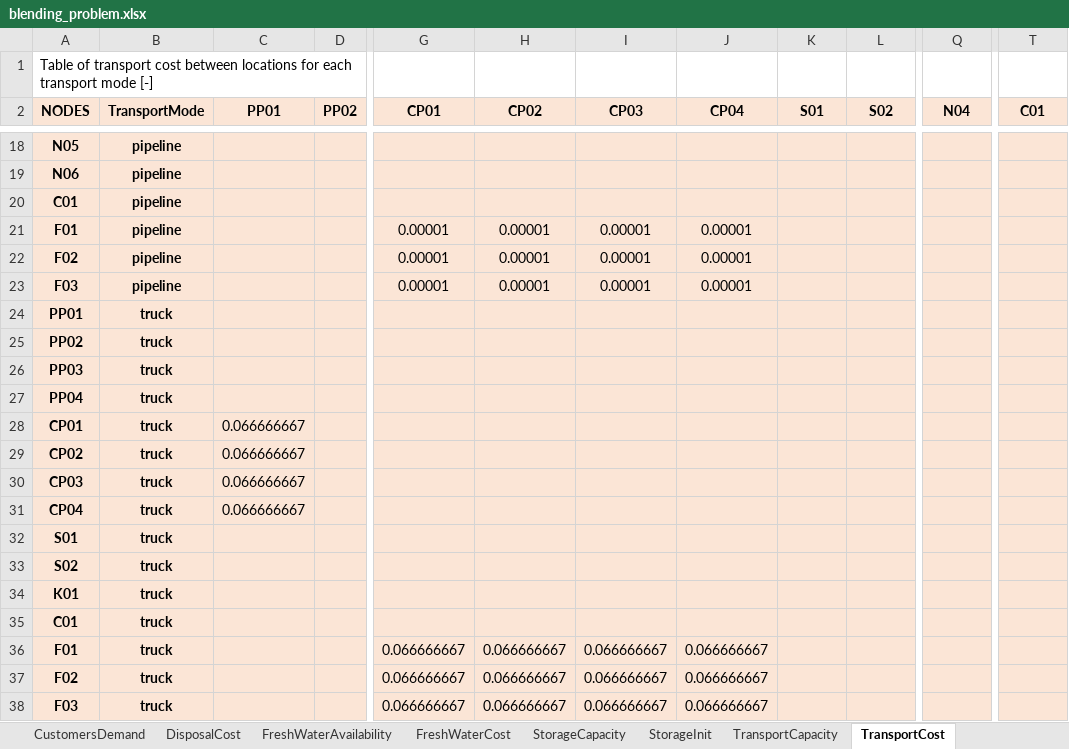
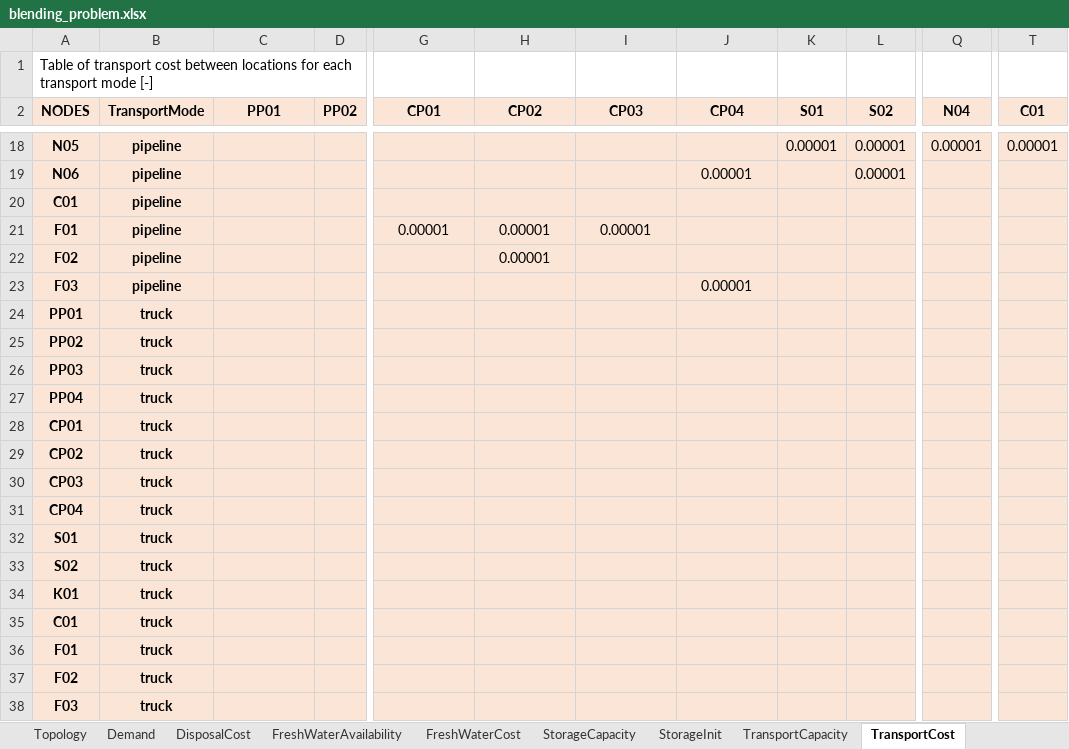
Before and after one commit to Andresj89/project-pareto, an Excel workbook: pareto/case_studies/blending_problem.xlsx, sheet TransportCost, drawn as a sheet; only a part is shown, gaps mark what is left out; values as stored, in another font and other column widths than the file's, no borders; the diff covers the shown part only; the diff names each change by its address in the sheet, - before the commit and + after, or states it on an @@ line.

```diff
--- a/pareto/case_studies/blending_problem.xlsx (sheet TransportCost)
+++ b/pareto/case_studies/blending_problem.xlsx (sheet TransportCost)
-sheet tab: CustomersDemand
-K18 (S01): (empty)
+K18 (S01): 0.00001
-L18:L19 (S02): (empty)
+L18:L19 (S02): 0.00001
-Q18 (N04): (empty)
+Q18 (N04): 0.00001
-T18 (C01): (empty)
+T18 (C01): 0.00001
-J19 (CP04): (empty)
+J19 (CP04): 0.00001
-J21:J22 (CP04): 0.00001
+J21:J22 (CP04): (empty)
-G22:G23 (CP01): 0.00001
+G22:G23 (CP01): (empty)
-I22:I23 (CP03): 0.00001
+I22:I23 (CP03): (empty)
-H23 (CP02): 0.00001
+H23 (CP02): (empty)
-C28:C31 (PP01): 0.066666667
+C28:C31 (PP01): (empty)
-G36:G38 (CP01): 0.066666667
+G36:G38 (CP01): (empty)
-H36:H38 (CP02): 0.066666667
+H36:H38 (CP02): (empty)
-I36:I38 (CP03): 0.066666667
+I36:I38 (CP03): (empty)
-J36:J38 (CP04): 0.066666667
+J36:J38 (CP04): (empty)
```
Also changed, not shown: 37 edited cells elsewhere in this sheet, sheet TransportCapacity, sheet Topology, sheet TransportDistances, sheet FreshWaterAvailability, sheet Demand, sheet StorageCapacity, 1 more sheet, other sheet tabs, 2 other files.
